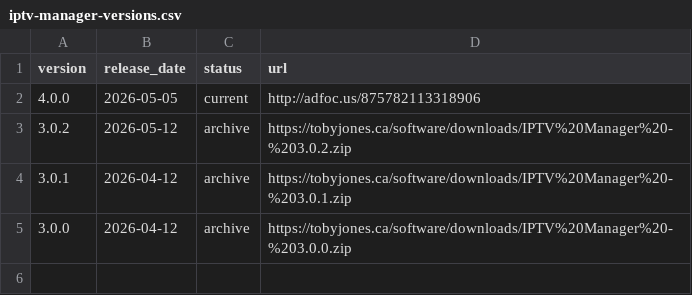
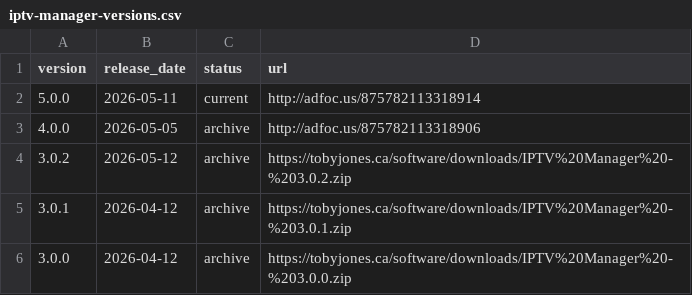
Before and after one commit to tobyjones1512/tobyjones1512.github.io, a CSV file: downloads/iptv-manager-versions.csv, drawn as a sheet.

Commit message:
Update iptv-manager-versions.csv

```diff
--- a/downloads/iptv-manager-versions.csv
+++ b/downloads/iptv-manager-versions.csv
@@ -1,3 +1,4 @@
 version,release_date,status,url
-4.0.0,2026-05-05,current,http://adfoc.us/875782113318906
+5.0.0,2026-05-11,current,http://adfoc.us/875782113318914
+4.0.0,2026-05-05,archive,http://adfoc.us/875782113318906
 3.0.2,2026-05-12,archive,https://tobyjones.ca/software/downloads/IPTV%20Manager%20-%203.0.2.zip
```
